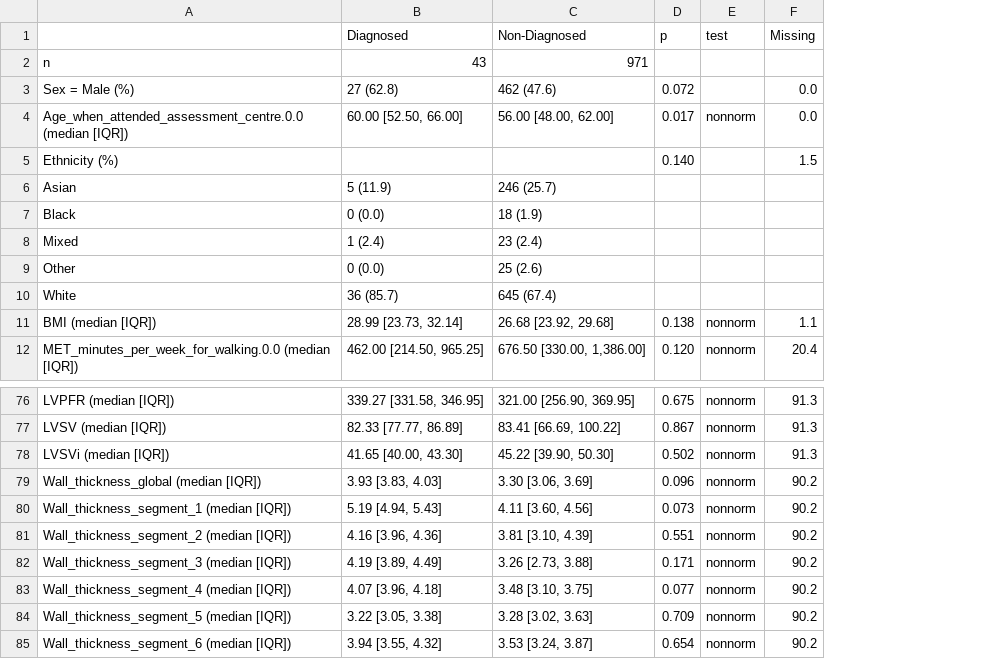
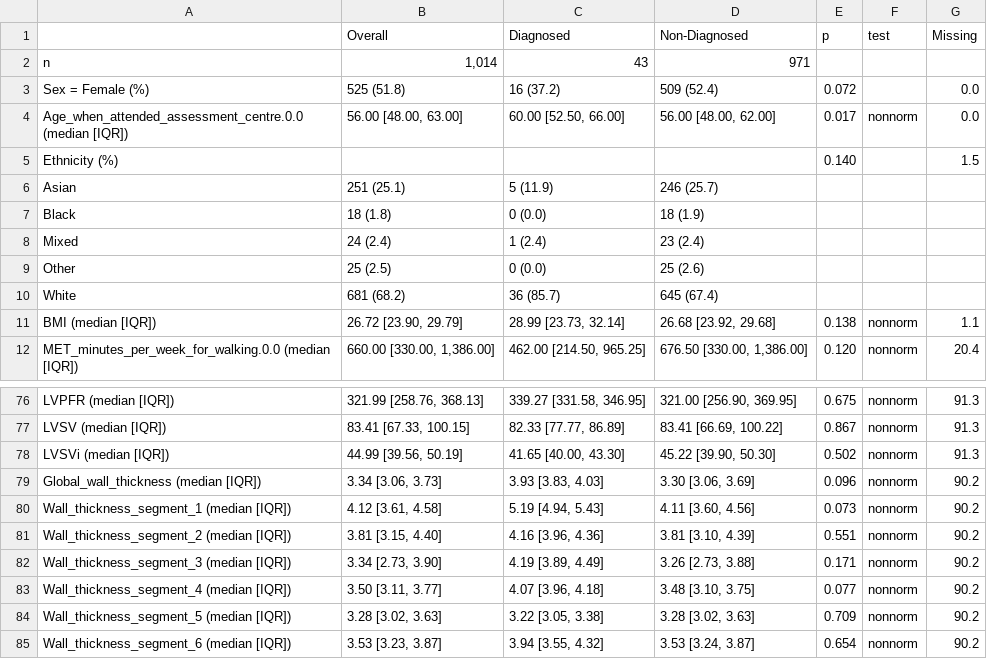
Before and after one commit to CirculatoryHealth/Inherited-cardiomyopathies, a CSV file: results/output/HCM_Table1.csv, drawn as a sheet; only a part is shown, gaps mark what is left out; addresses are those after the commit; the diff names each change by its address in the sheet, - before the commit and + after, or states it on an @@ line.

```diff
--- a/results/output/HCM_Table1.csv
+++ b/results/output/HCM_Table1.csv
+column B (Overall), rows 2-12: 1,014 | 525 (51.8) | 56.00 [48.00, 63.00] |  | 251 (25.1) | 18 (1.8) | 24 (2.4) | 25 (2.5) | 681 (68.2) | 26.72 [23.90, 29.79] | 660.00 [330.00, 1,386.00]; rows 76-85: 321.99 [258.76, 368.13] | 83.41 [67.33, 100.15] | 44.99 [39.56, 50.19] | 3.34 [3.06, 3.73] | 4.12 [3.61, 4.58] | 3.81 [3.15, 4.40] | 3.34 [2.73, 3.90] | 3.50 [3.11, 3.77] | 3.28 [3.02, 3.63] | 3.53 [3.23, 3.87]
-A3: Sex = Male (%)
+A3: Sex = Female (%)
-C3 (Diagnosed): 27 (62.8)
+C3 (Diagnosed): 16 (37.2)
-D3 (Non-Diagnosed): 462 (47.6)
+D3 (Non-Diagnosed): 509 (52.4)
-A79: Wall_thickness_global (median [IQR])
+A79: Global_wall_thickness (median [IQR])
```
Also changed, not shown: results/output/ACM_Table1.csv, results/output/Controls_Table1.csv, 2 other files.
